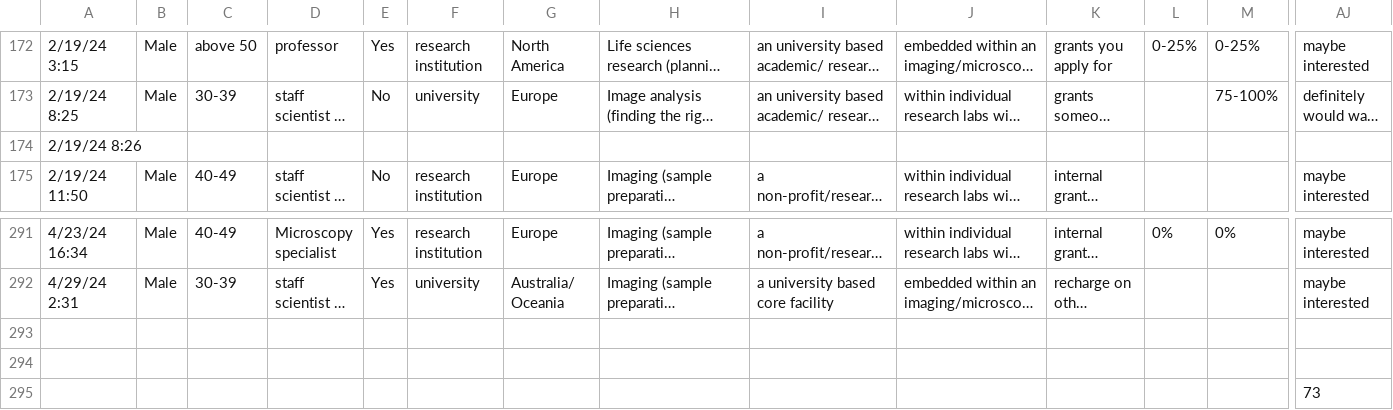
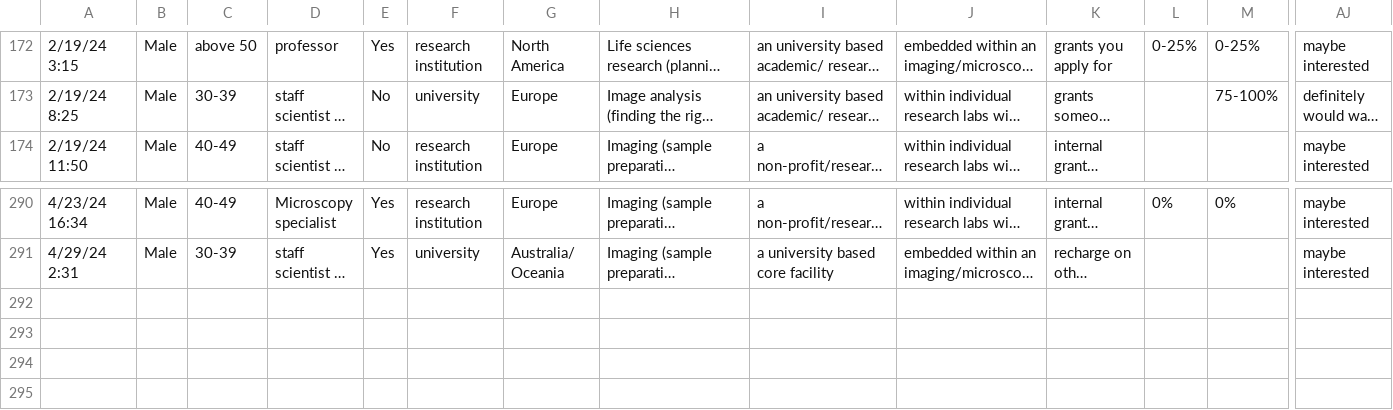
Before and after one commit to GloBIAS-BioimageAnalysts/Survey_2024, a CSV file: data/survey2024_headersandcommascleaned_recleaned.csv, drawn as a sheet; only a part is shown, gaps mark what is left out; long unchanged cells end in …; rows hold the shown columns only; the diff names each change by its address in the sheet, - before the commit and + after, or states it on an @@ line.

Commit message:
remove empty lines

```diff
--- a/data/survey2024_headersandcommascleaned_recleaned.csv
+++ b/data/survey2024_headersandcommascleaned_recleaned.csv
-row 174: 2/19/24 8:26
-row 293: (empty)
-row 294: (empty)
-row 295:  |  |  |  |  |  |  |  |  |  |  |  |  | 73
```
